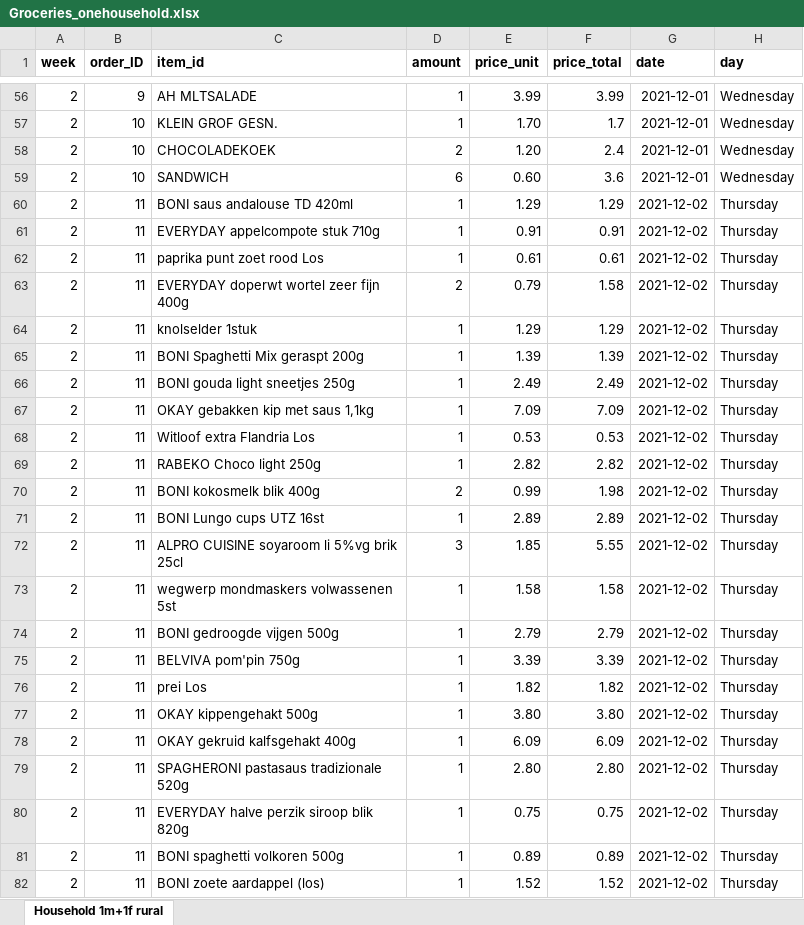
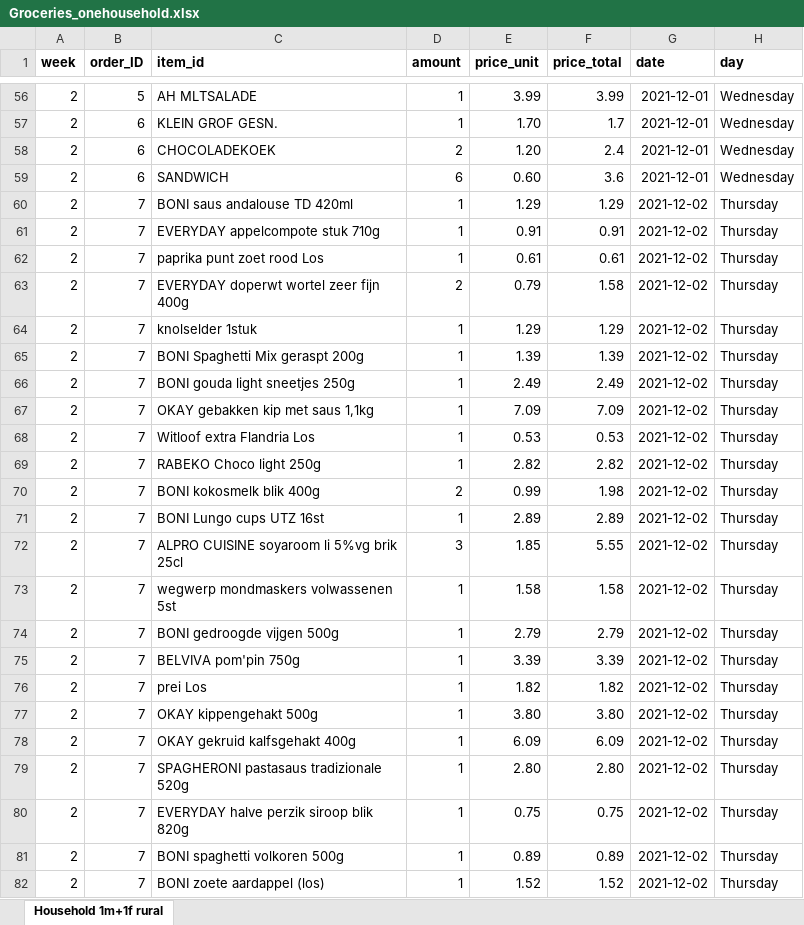
Before and after one commit to AnonymousNotebooks/DesignerlyAlgorithmicPrototyping, an Excel workbook: database/Groceries_onehousehold.xlsx, sheet Household 1m+1f rural, drawn as a sheet; only a part is shown, gaps mark what is left out; values as stored, in another font and other column widths than the file's, no borders; the diff covers the shown part only; the diff names each change by its address in the sheet, - before the commit and + after, or states it on an @@ line.

```diff
--- a/database/Groceries_onehousehold.xlsx (sheet Household 1m+1f rural)
+++ b/database/Groceries_onehousehold.xlsx (sheet Household 1m+1f rural)
-B56 (order_ID): 9
+B56 (order_ID): 5
-B57:B59 (order_ID): 10
+B57:B59 (order_ID): 6
-B60:B82 (order_ID): 11
+B60:B82 (order_ID): 7
```
Also changed, not shown: 176 edited cells elsewhere in this sheet, 8 other files.
